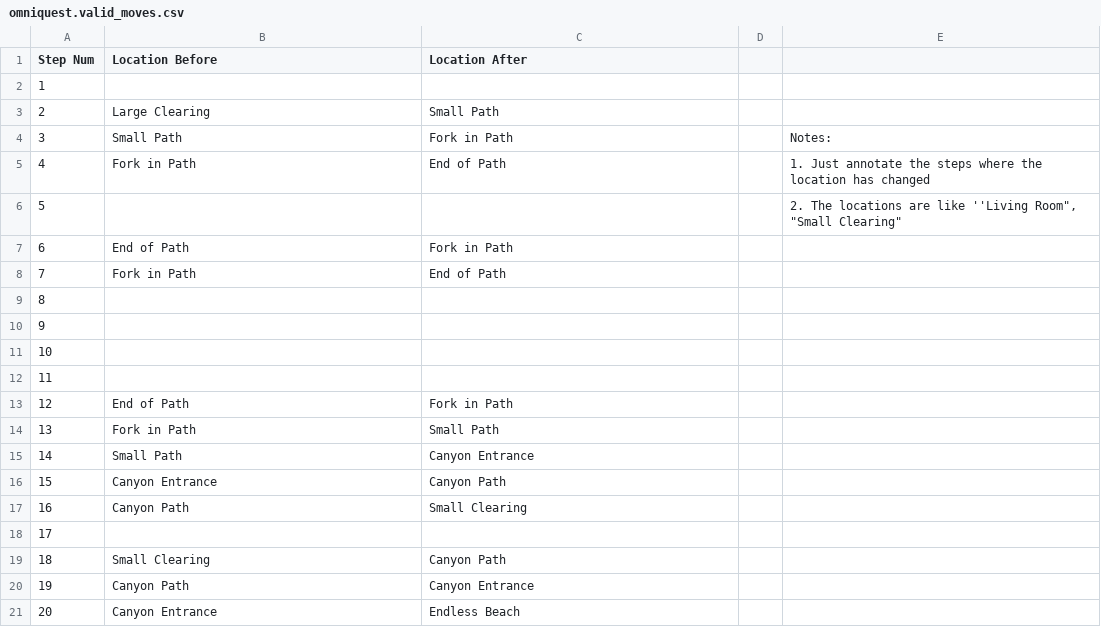
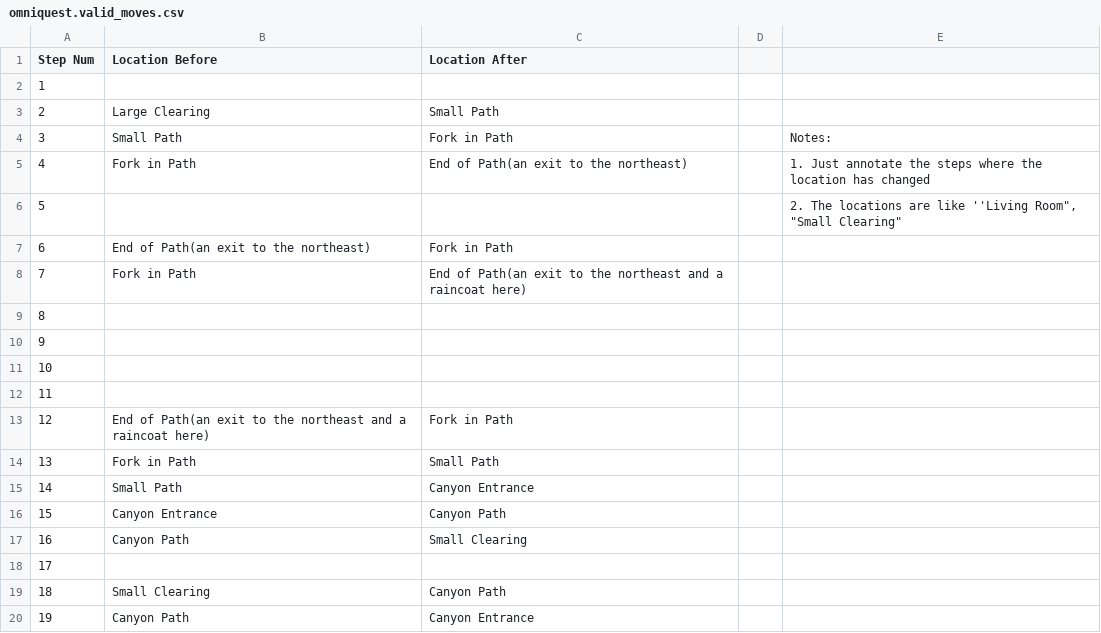
Before and after one commit to Oaklight/mango, a CSV file: data/maps/omniquest/omniquest.valid_moves.csv, drawn as a sheet; only a part is shown; the shorter side is filled out with more unchanged rows; the diff names each change by its address in the sheet, - before the commit and + after, or states it on an @@ line.

```diff
--- a/data/maps/omniquest/omniquest.valid_moves.csv
+++ b/data/maps/omniquest/omniquest.valid_moves.csv
-C5 (Location After): End of Path
+C5 (Location After): End of Path(an exit to the northeast)
-B7 (Location Before): End of Path
+B7 (Location Before): End of Path(an exit to the northeast)
-C8 (Location After): End of Path
+C8 (Location After): End of Path(an exit to the northeast and a raincoat here)
-B13 (Location Before): End of Path
+B13 (Location Before): End of Path(an exit to the northeast and a raincoat here)
```
Also changed, not shown: data/maps/karn/karn.valid_moves.csv, data/maps/seastalker/seastalker.valid_moves.csv, 21 other files.
